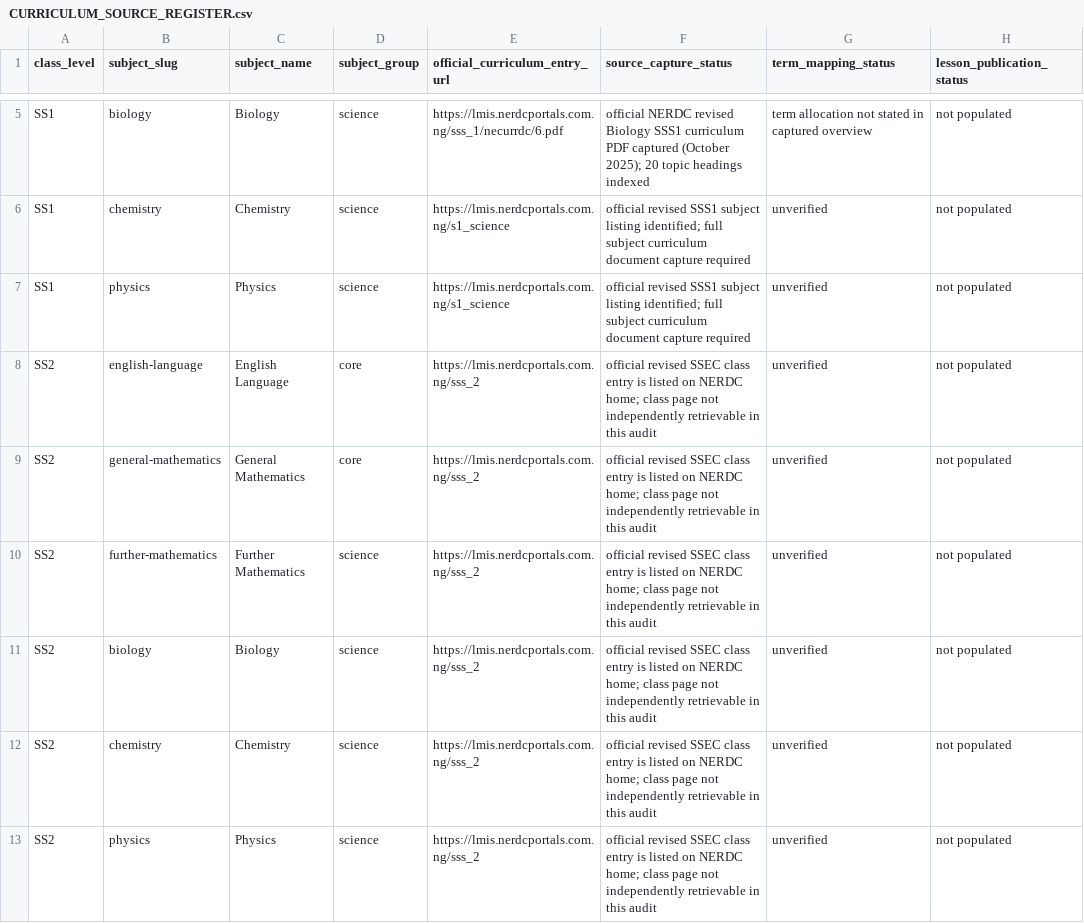
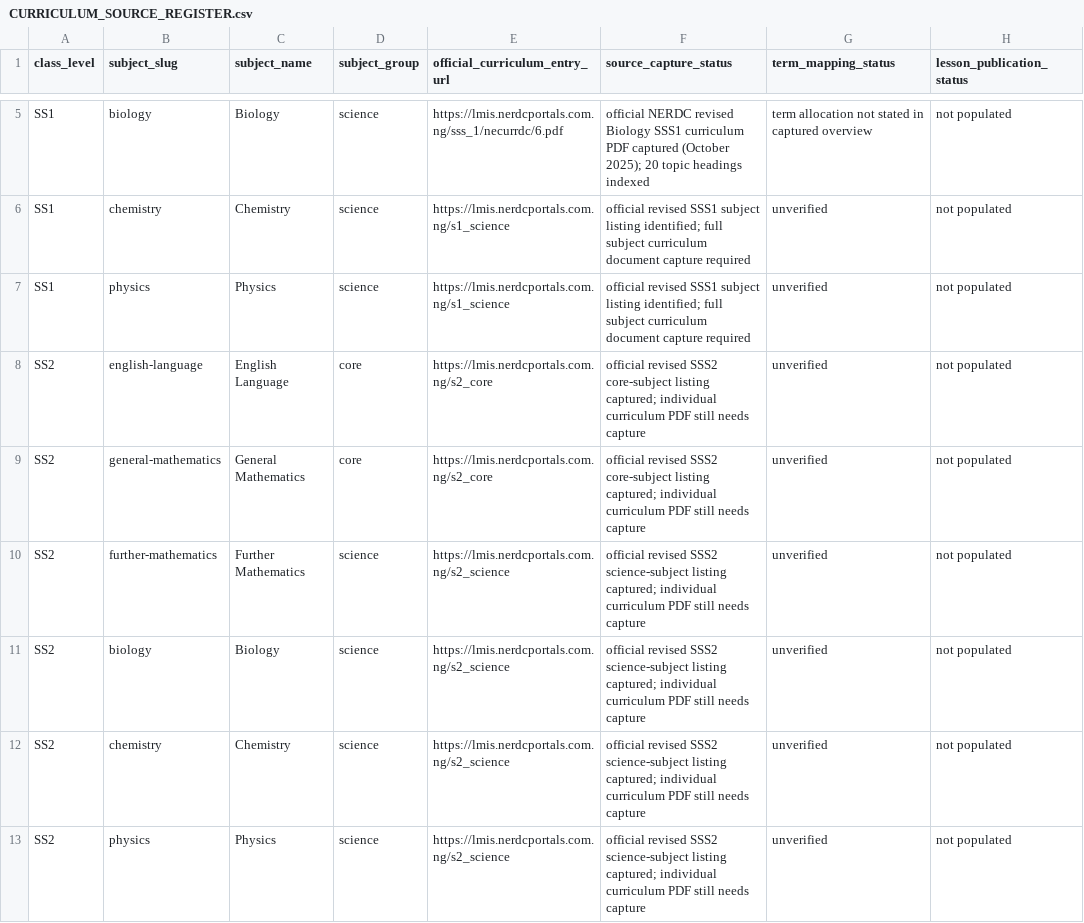
Before and after one commit to JephterAce/Year-1-Tutorial, a CSV file: secondary-school-platform/CURRICULUM_SOURCE_REGISTER.csv, drawn as a sheet; only a part is shown, gaps mark what is left out; the diff covers the shown part only; the diff names each change by its address in the sheet, - before the commit and + after, or states it on an @@ line.

Commit message:
docs(think-tank): correct SSS2 and SSS3 curriculum source links

```diff
--- a/secondary-school-platform/CURRICULUM_SOURCE_REGISTER.csv
+++ b/secondary-school-platform/CURRICULUM_SOURCE_REGISTER.csv
-E8:E9 (official_curriculum_entry_url): https://lmis.nerdcportals.com.ng/sss_2
+E8:E9 (official_curriculum_entry_url): https://lmis.nerdcportals.com.ng/s2_core
-F8:F9 (source_capture_status): official revised SSEC class entry is listed on NERDC home; class page not independently retrievable in this audit
+F8:F9 (source_capture_status): official revised SSS2 core-subject listing captured; individual curriculum PDF still needs capture
-E10:E13 (official_curriculum_entry_url): https://lmis.nerdcportals.com.ng/sss_2
+E10:E13 (official_curriculum_entry_url): https://lmis.nerdcportals.com.ng/s2_science
-F10:F13 (source_capture_status): official revised SSEC class entry is listed on NERDC home; class page not independently retrievable in this audit
+F10:F13 (source_capture_status): official revised SSS2 science-subject listing captured; individual curriculum PDF still needs capture
```
Also changed, not shown: 12 edited cells elsewhere in this file.
